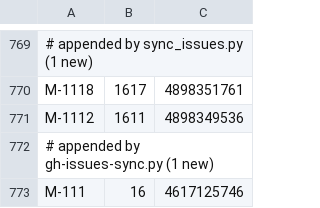
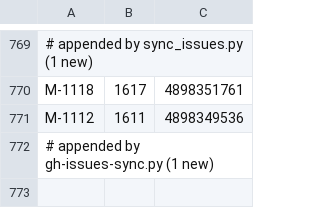
Before and after one commit to tzervas/mycelium, a TSV file: tools/github/idmap.tsv, drawn as a sheet; only a part is shown, gaps mark what is left out; the diff names each change by its address in the sheet, - before the commit and + after, or states it on an @@ line.

Commit message:
fix(tracking): drop corrupt bare M-111 idmap row

```diff
--- a/tools/github/idmap.tsv
+++ b/tools/github/idmap.tsv
-row 773: M-111 | 16 | 4617125746
```
